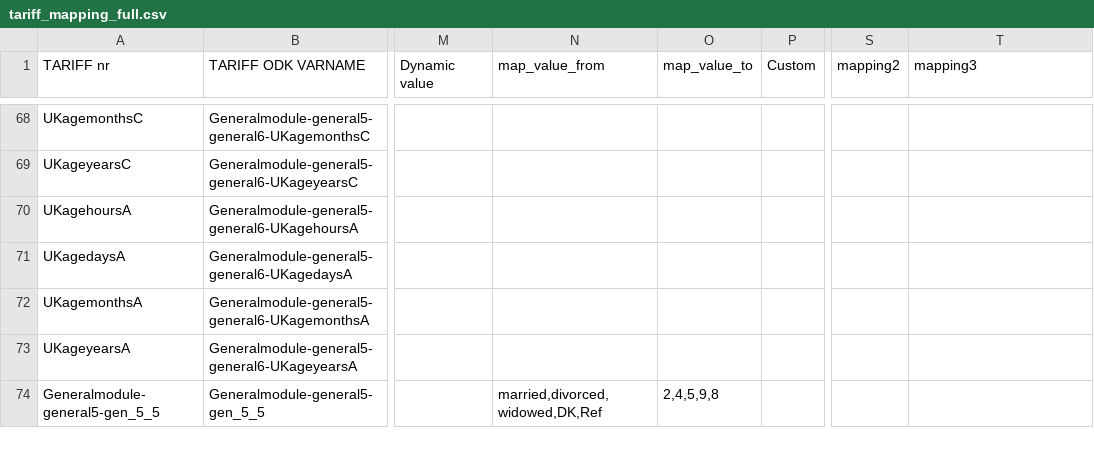
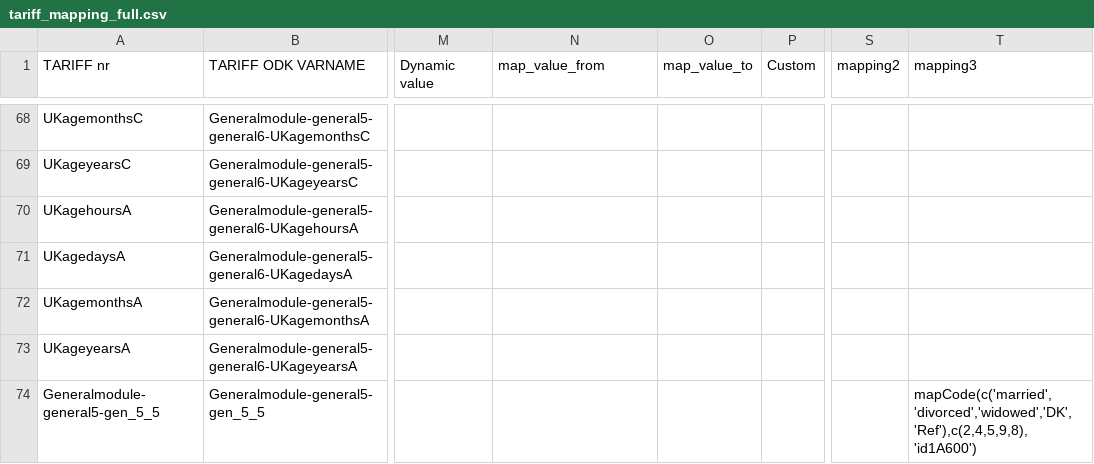
Before and after one commit to aflaxman/va_mapping, a CSV file: data/tariff_mapping_full.csv, drawn as a sheet; only a part is shown, gaps mark what is left out; the diff covers the shown part only; the diff names each change by its address in the sheet, - before the commit and + after, or states it on an @@ line.

Commit message:
generified some more mappings

```diff
--- a/data/tariff_mapping_full.csv
+++ b/data/tariff_mapping_full.csv
-N74 (map_value_from): married,divorced,widowed,DK,Ref
+N74 (map_value_from): (empty)
-O74 (map_value_to): 2,4,5,9,8
+O74 (map_value_to): (empty)
-T74 (mapping3): (empty)
+T74 (mapping3): mapCode(c('married','divorced','widowed','DK','Ref'),c(2,4,5,9,8),'id1A600')
```
Also changed, not shown: 25 edited cells elsewhere in this file, 1 other file.
